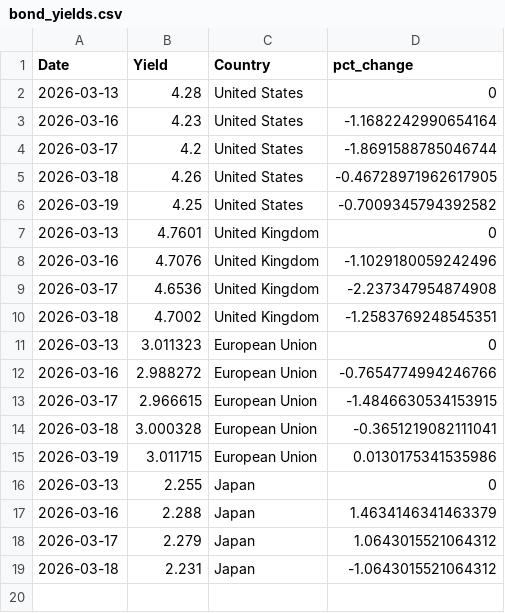
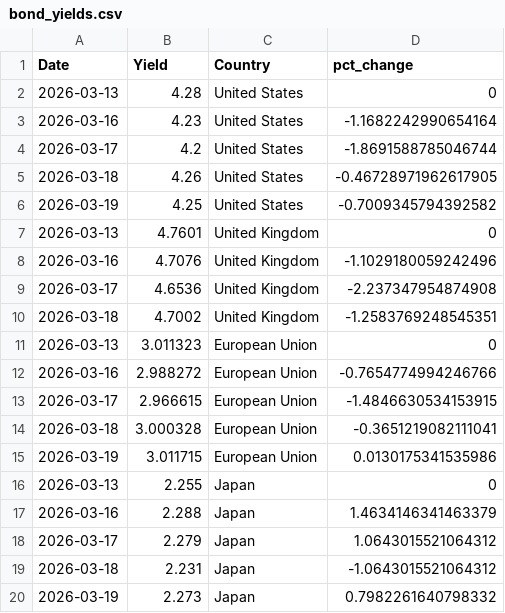
Before and after one commit to ryanSlatt/Bond-Yields, a CSV file: output/bond_yields.csv, drawn as a sheet.

```diff
--- a/output/bond_yields.csv
+++ b/output/bond_yields.csv
@@ -19 +19,2 @@ Date,Yield,Country,pct_change
 2026-03-18,2.231,Japan,-1.0643015521064312
+2026-03-19,2.273,Japan,0.7982261640798332
```
